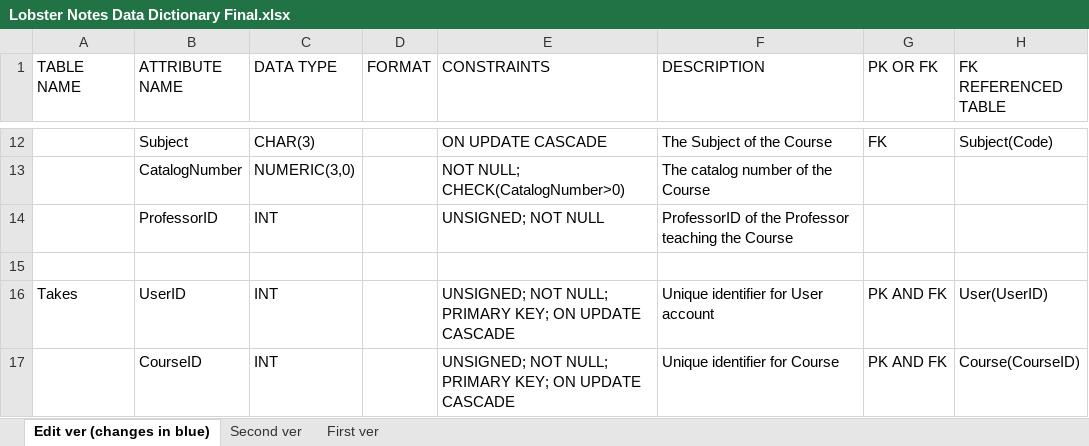
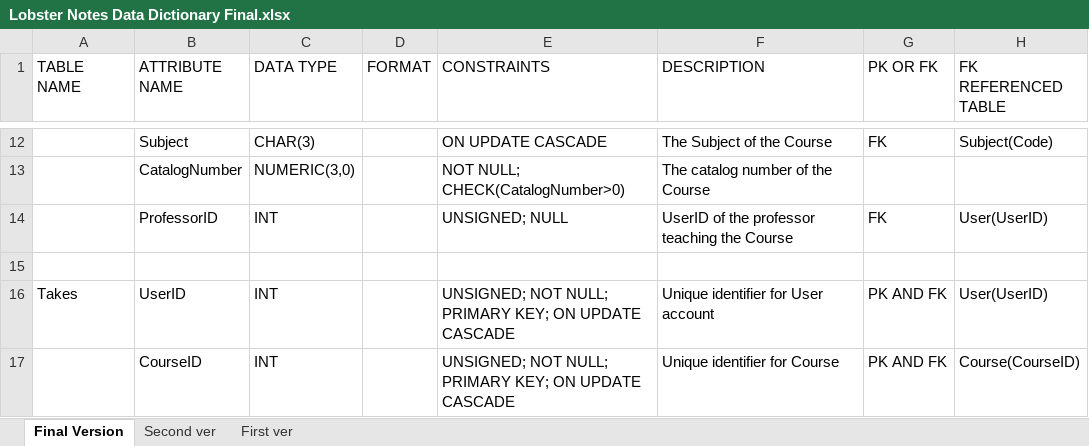
Before and after one commit to nikkigorski/cos457_course_proj, an Excel workbook: Lobster Notes Data Dictionary Final.xlsx, sheet Final Version, drawn as a sheet; only a part is shown, gaps mark what is left out; values as stored, in another font and other column widths than the file's, no borders; table styles not drawn; the diff names each change by its address in the sheet, - before the commit and + after, or states it on an @@ line.

Commit message:
Add files via upload

```diff
--- a/Lobster Notes Data Dictionary Final.xlsx (sheet Final Version)
+++ b/Lobster Notes Data Dictionary Final.xlsx (sheet Final Version)
-sheet tab: Edit ver (changes in blue)
+sheet tab: Final Version
-E14 (CONSTRAINTS): UNSIGNED; NOT NULL
+E14 (CONSTRAINTS): UNSIGNED; NULL
-F14 (DESCRIPTION): ProfessorID of the Professor teaching the…
+F14 (DESCRIPTION): UserID of the professor teaching the…
-G14 (PK OR FK): (empty)
+G14 (PK OR FK): FK
-H14 (FK REFERENCED TABLE): (empty)
+H14 (FK REFERENCED TABLE): User(UserID)
```
